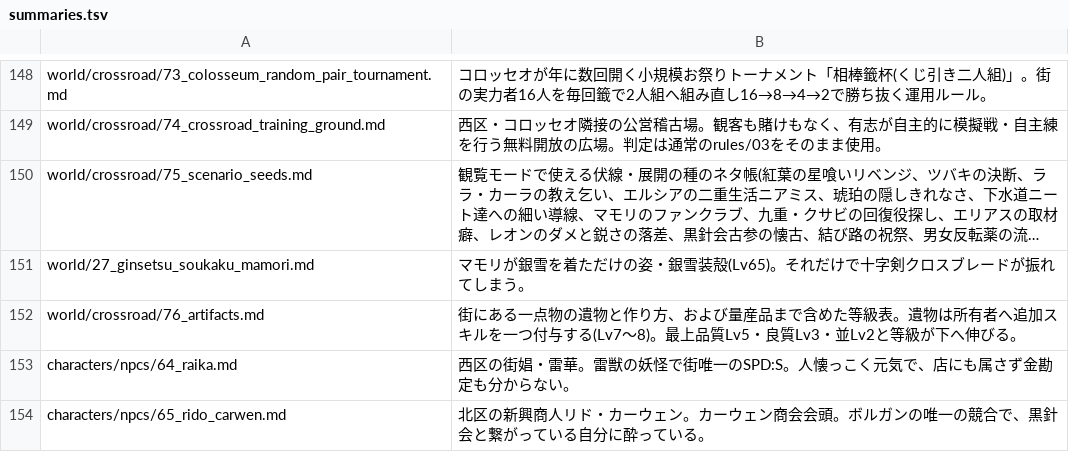
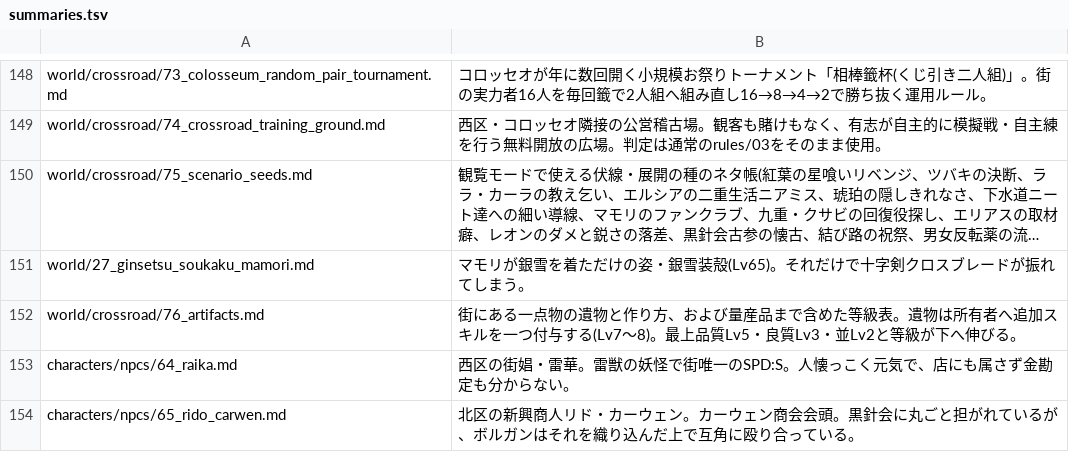
Before and after one commit to akisumann/123, a TSV file: tools/summaries.tsv, drawn as a sheet; only a part is shown, gaps mark what is left out; long unchanged cells end in ….

```diff
--- a/tools/summaries.tsv
+++ b/tools/summaries.tsv
@@ -153,2 +153,2 @@ world/crossroad/76_artifacts.md	街にある一点物の遺物と作り方、お
 characters/npcs/64_raika.md	西区の街娼・雷華。雷獣の妖怪で街唯一のSPD:S。人懐っこく元気で、店にも属さず金勘定も分からない。
-characters/npcs/65_rido_carwen.md	北区の新興商人リド・カーウェン。カーウェン商会会頭。ボルガンの唯一の競合で、黒針会と繋がっている自分に酔っている。
+characters/npcs/65_rido_carwen.md	北区の新興商人リド・カーウェン。カーウェン商会会頭。黒針会に丸ごと担がれているが、ボルガンはそれを織り込んだ上で互角に殴り合っている。
```
Also changed, not shown: 6 other files.
